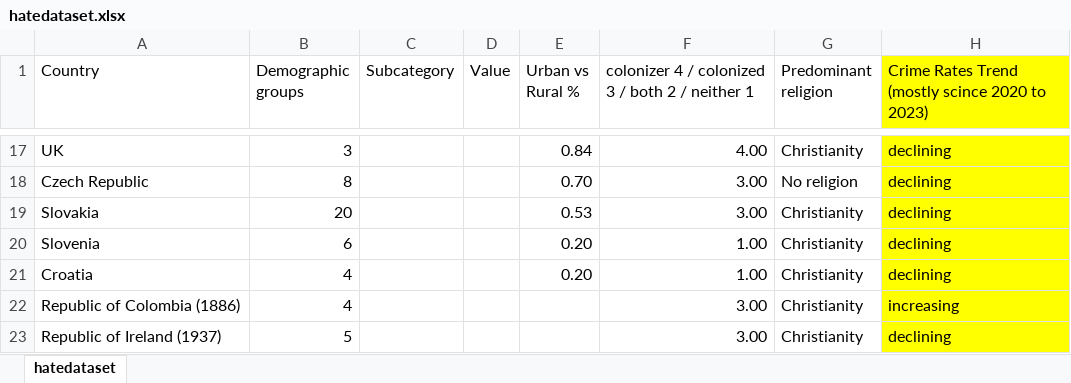
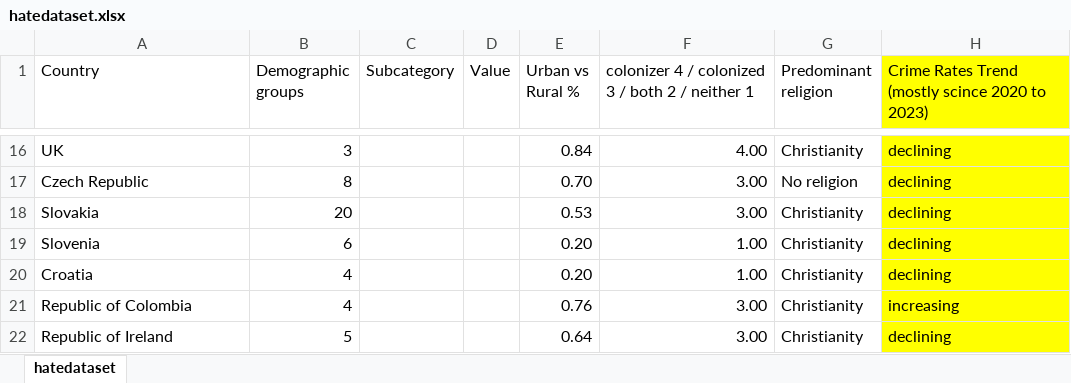
Before and after one commit to rezahakimazar/rezahakimazar.github.io, an Excel workbook: pages/hatedataset.xlsx, sheet hatedataset, drawn as a sheet; only a part is shown, gaps mark what is left out; values as stored, in another font and other column widths than the file's, no borders; addresses are those after the commit; the diff covers the shown part only; the diff names each change by its address in the sheet, - before the commit and + after, or states it on an @@ line.

Commit message:
edit the datasets

```diff
--- a/pages/hatedataset.xlsx (sheet hatedataset)
+++ b/pages/hatedataset.xlsx (sheet hatedataset)
-A21 (Country): Republic of Colombia (1886)
+A21 (Country): Republic of Colombia
-E21 (Urban vs Rural %): (empty)
+E21 (Urban vs Rural %): 0.76
-A22 (Country): Republic of Ireland (1937)
+A22 (Country): Republic of Ireland
-E22 (Urban vs Rural %): (empty)
+E22 (Urban vs Rural %): 0.64
```
Also changed, not shown: 1 removed row and 4 edited cells elsewhere in this sheet, 2 other files.
